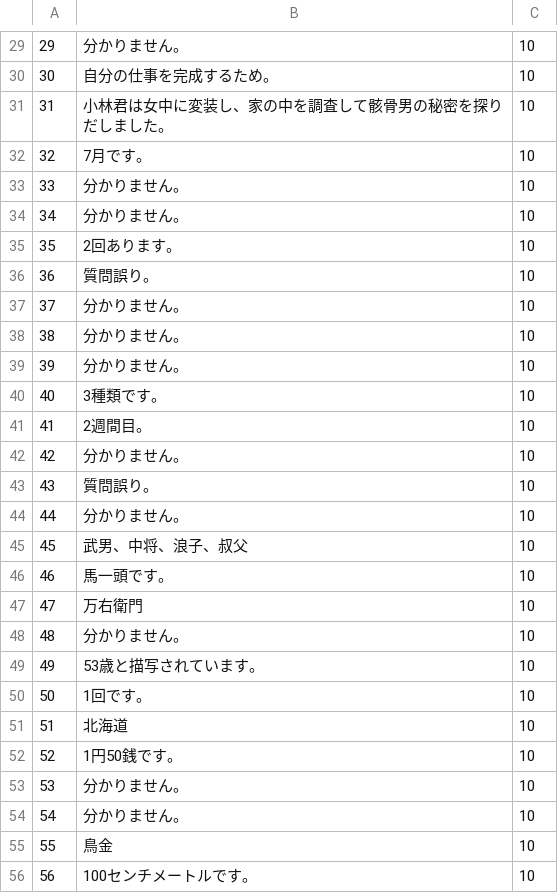
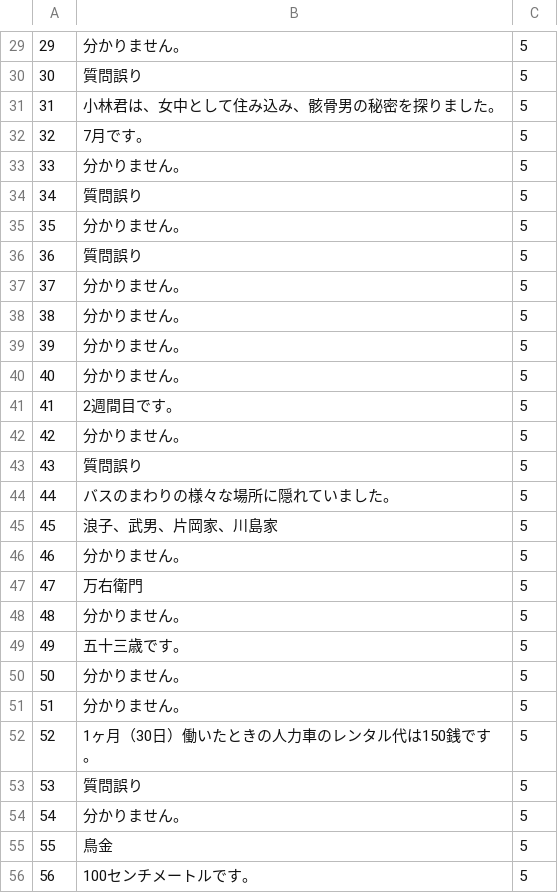
Before and after one commit to FutaTsuru/RAG-1-Competition, a CSV file: evaluation/submit/predictions_contain_reason_num.csv, drawn as a sheet; only a part is shown, gaps mark what is left out; the diff covers the shown part only.

```diff
--- a/evaluation/submit/predictions_contain_reason_num.csv
+++ b/evaluation/submit/predictions_contain_reason_num.csv
@@ -29,28 +29,28 @@
-29,分かりません。,10
-30,自分の仕事を完成するため。,10
-31,小林君は女中に変装し、家の中を調査して骸骨男の秘密を探りだしました。,10
-32,7月です。,10
-33,分かりません。,10
-34,分かりません。,10
-35,2回あります。,10
-36,質問誤り。,10
-37,分かりません。,10
-38,分かりません。,10
-39,分かりません。,10
-40,3種類です。,10
-41,2週間目。,10
-42,分かりません。,10
-43,質問誤り。,10
-44,分かりません。,10
-45,武男、中将、浪子、叔父,10
-46,馬一頭です。,10
-47,万右衛門,10
-48,分かりません。,10
-49,53歳と描写されています。,10
-50,1回です。,10
-51,北海道,10
-52,1円50銭です。,10
-53,分かりません。,10
-54,分かりません。,10
-55,鳥金,10
-56,100センチメートルです。,10
+29,分かりません。,5
+30,質問誤り,5
+31,小林君は、女中として住み込み、骸骨男の秘密を探りました。,5
+32,7月です。,5
+33,分かりません。,5
+34,質問誤り,5
+35,分かりません。,5
+36,質問誤り,5
+37,分かりません。,5
+38,分かりません。,5
+39,分かりません。,5
+40,分かりません。,5
+41,2週間目です。,5
+42,分かりません。,5
+43,質問誤り,5
+44,バスのまわりの様々な場所に隠れていました。,5
+45,浪子、武男、片岡家、川島家,5
+46,分かりません。,5
+47,万右衛門,5
+48,分かりません。,5
+49,五十三歳です。,5
+50,分かりません。,5
+51,分かりません。,5
+52,1ヶ月（30日）働いたときの人力車のレンタル代は150銭です。,5
+53,質問誤り,5
+54,分かりません。,5
+55,鳥金,5
+56,100センチメートルです。,5
```
Also changed, not shown: 53 edited cells elsewhere in this file, evaluation/submit/predictions.csv, 5 other files.
